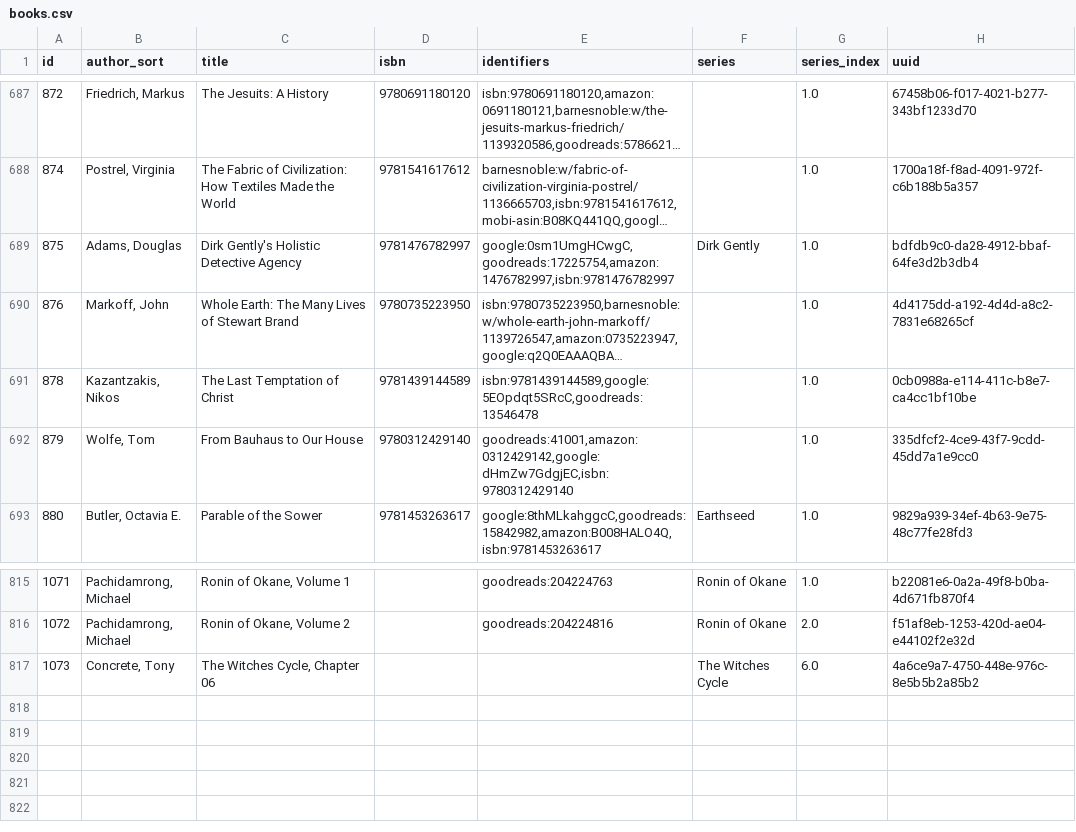
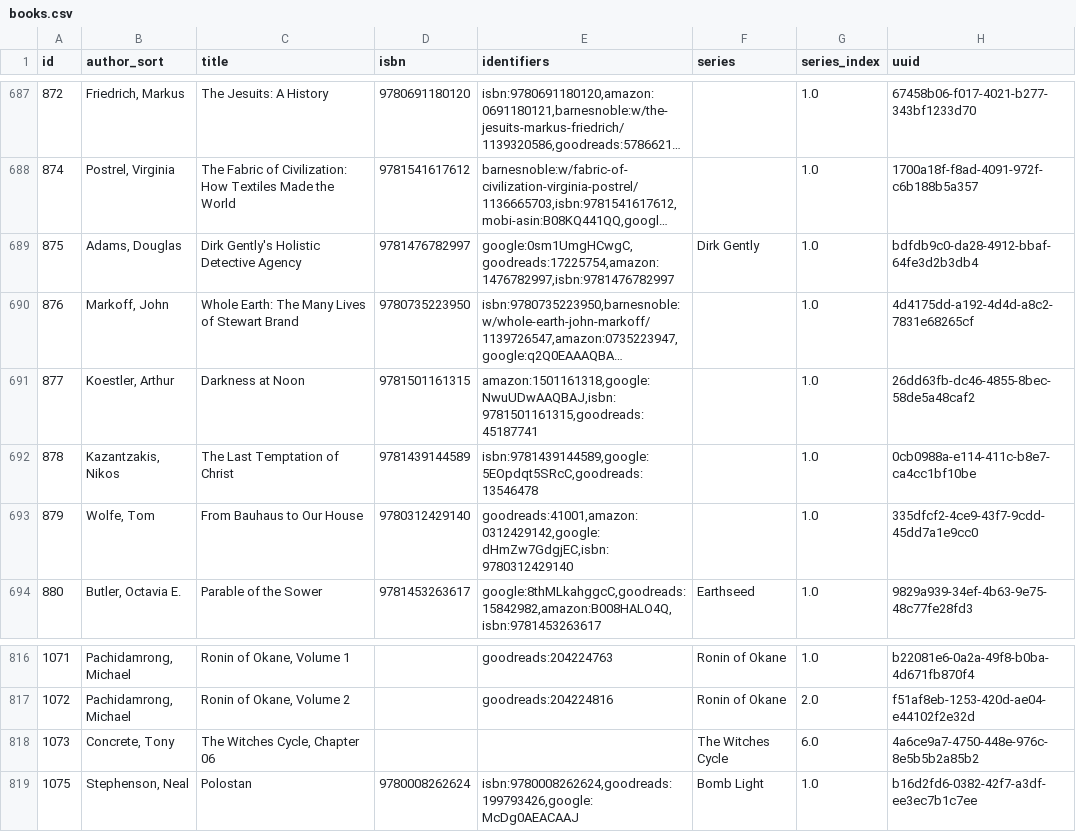
Before and after one commit to pigmonkey/pig-monkey.com, a CSV file: content/media/library/books.csv, drawn as a sheet; only a part is shown, gaps mark what is left out; long unchanged cells end in …; the diff names each change by its address in the sheet, - before the commit and + after, or states it on an @@ line.

Commit message:
update books

```diff
--- a/content/media/library/books.csv
+++ b/content/media/library/books.csv
+row 691: 877 | Koestler, Arthur | Darkness at Noon | 9781501161315 | amazon:1501161318,google:NwuUDwAAQBAJ,isbn:9781501161315,goodreads:45187741 |  | 1.0 | 26dd63fb-dc46-4855-8bec-58de5a48caf2
+row 819: 1075 | Stephenson, Neal | Polostan | 9780008262624 | isbn:9780008262624,goodreads:199793426,google:McDg0AEACAAJ | Bomb Light | 1.0 | b16d2fd6-0382-42f7-a3df-ee3ec7b1c7ee
```
Also changed, not shown: 1 other file.
